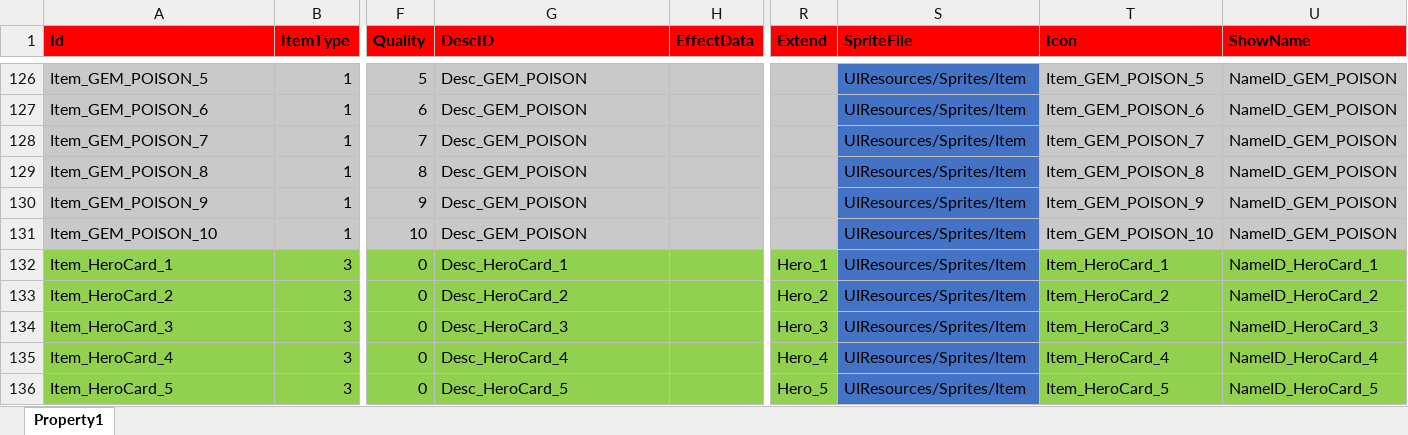
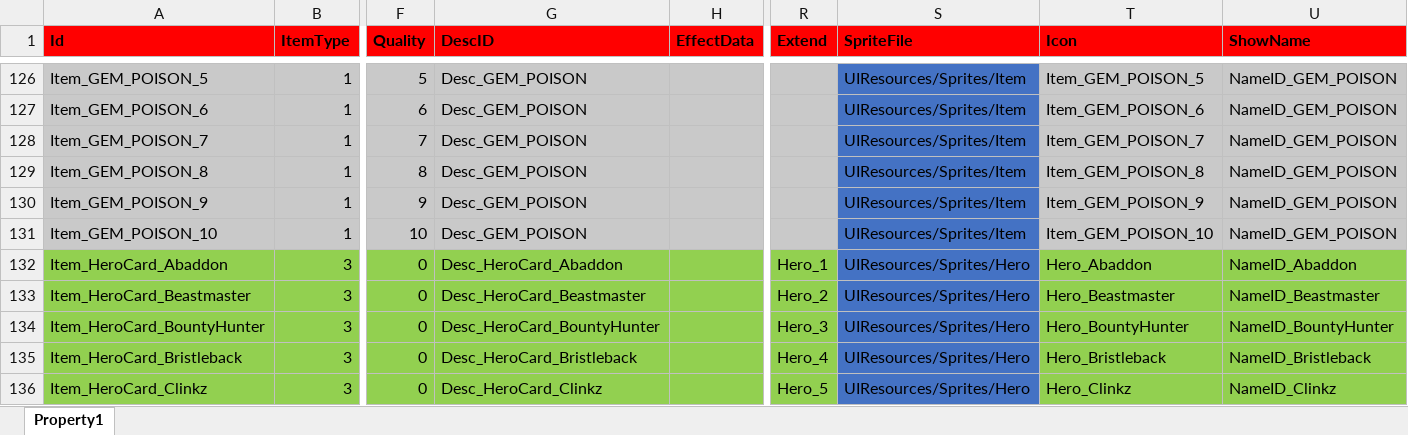
Before and after one commit to hu-81/NoahGameFramee, an Excel workbook: _Out/NFDataCfg/Excel_Ini/Item.xlsx, sheet Property1, drawn as a sheet; only a part is shown, gaps mark what is left out; values as stored, in another font and other column widths than the file's, no borders; the diff covers the shown part only; the diff names each change by its address in the sheet, - before the commit and + after, or states it on an @@ line.

```diff
--- a/_Out/NFDataCfg/Excel_Ini/Item.xlsx (sheet Property1)
+++ b/_Out/NFDataCfg/Excel_Ini/Item.xlsx (sheet Property1)
-A132 (Id): Item_HeroCard_1
+A132 (Id): Item_HeroCard_Abaddon
-G132 (DescID): Desc_HeroCard_1
+G132 (DescID): Desc_HeroCard_Abaddon
-S132:S136 (SpriteFile): UIResources/Sprites/Item
+S132:S136 (SpriteFile): UIResources/Sprites/Hero
-T132 (Icon): Item_HeroCard_1
+T132 (Icon): Hero_Abaddon
-U132 (ShowName): NameID_HeroCard_1
+U132 (ShowName): NameID_Abaddon
-A133 (Id): Item_HeroCard_2
+A133 (Id): Item_HeroCard_Beastmaster
-G133 (DescID): Desc_HeroCard_2
+G133 (DescID): Desc_HeroCard_Beastmaster
-T133 (Icon): Item_HeroCard_2
+T133 (Icon): Hero_Beastmaster
-U133 (ShowName): NameID_HeroCard_2
+U133 (ShowName): NameID_Beastmaster
-A134 (Id): Item_HeroCard_3
+A134 (Id): Item_HeroCard_BountyHunter
-G134 (DescID): Desc_HeroCard_3
+G134 (DescID): Desc_HeroCard_BountyHunter
-T134 (Icon): Item_HeroCard_3
+T134 (Icon): Hero_BountyHunter
-U134 (ShowName): NameID_HeroCard_3
+U134 (ShowName): NameID_BountyHunter
-A135 (Id): Item_HeroCard_4
+A135 (Id): Item_HeroCard_Bristleback
-G135 (DescID): Desc_HeroCard_4
+G135 (DescID): Desc_HeroCard_Bristleback
-T135 (Icon): Item_HeroCard_4
+T135 (Icon): Hero_Bristleback
-U135 (ShowName): NameID_HeroCard_4
+U135 (ShowName): NameID_Bristleback
-A136 (Id): Item_HeroCard_5
+A136 (Id): Item_HeroCard_Clinkz
-G136 (DescID): Desc_HeroCard_5
+G136 (DescID): Desc_HeroCard_Clinkz
-T136 (Icon): Item_HeroCard_5
+T136 (Icon): Hero_Clinkz
-U136 (ShowName): NameID_HeroCard_5
+U136 (ShowName): NameID_Clinkz
```
Also changed, not shown: 3 added rows and 7 edited cells elsewhere in this sheet, _Out/NFDataCfg/Excel_Ini/Language.xlsx, _Out/NFDataCfg/Excel_Ini/NPC.xlsx, 10 other files.
